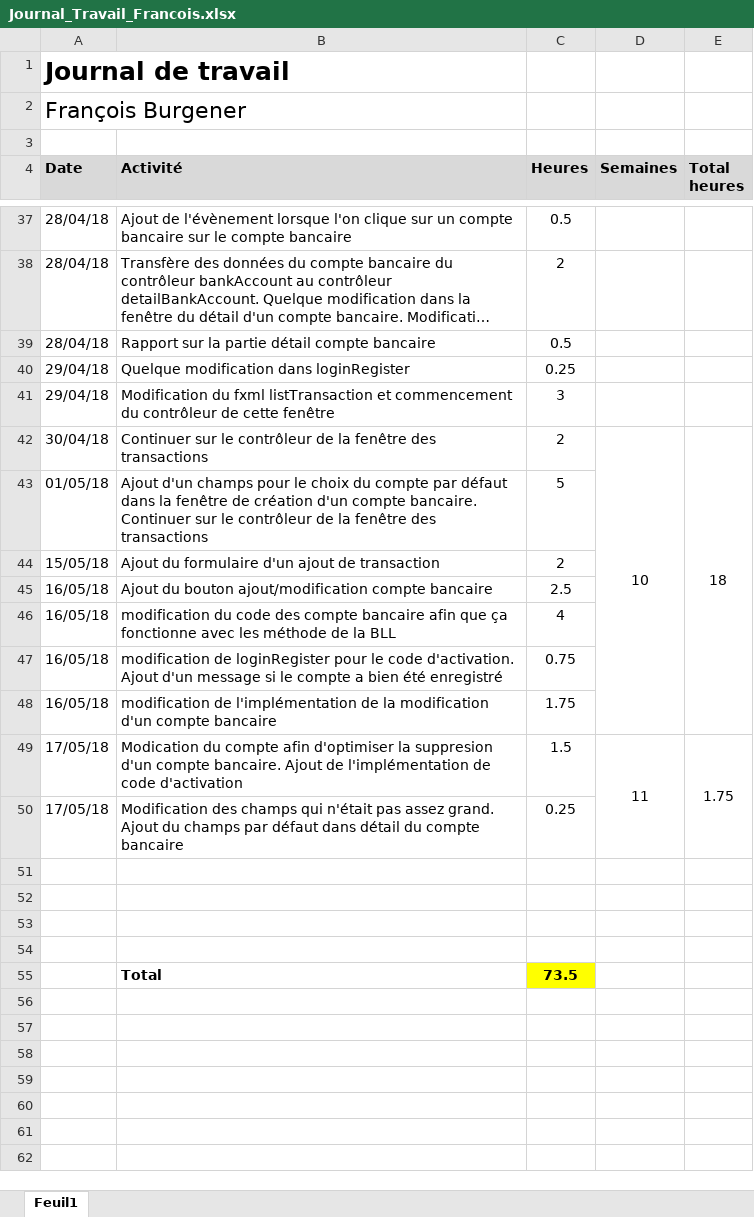
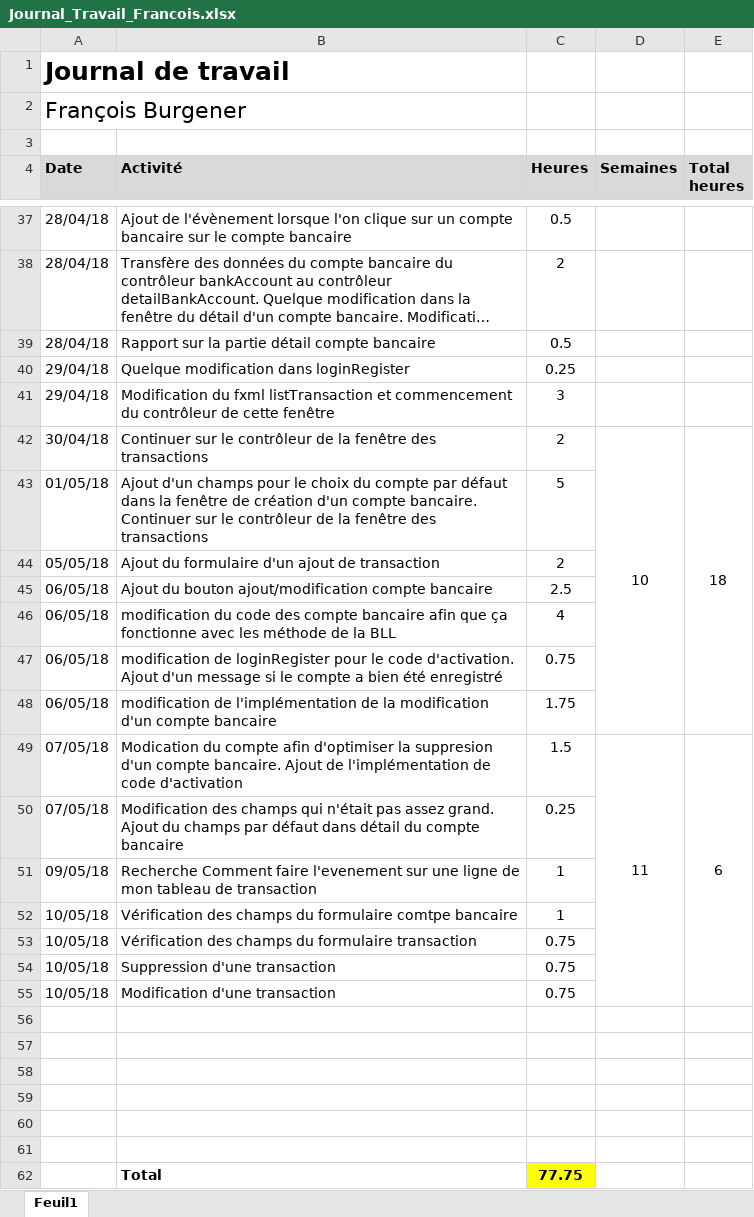
Before and after one commit to Angorance/HEIGVD_MoneyThoring, an Excel workbook: Doc/JournauxTravail/Journal_Travail_Francois.xlsx, sheet Feuil1, drawn as a sheet; only a part is shown, gaps mark what is left out; long unchanged cells end in …; values as stored, in another font and other column widths than the file's, no borders; addresses are those after the commit; the diff names each change by its address in the sheet, - before the commit and + after, or states it on an @@ line.

Commit message:
maj jdt françois

```diff
--- a/Doc/JournauxTravail/Journal_Travail_Francois.xlsx (sheet Feuil1)
+++ b/Doc/JournauxTravail/Journal_Travail_Francois.xlsx (sheet Feuil1)
-A44 (Date): 15/05/18
+A44 (Date): 05/05/18
-A45:A48 (Date): 16/05/18
+A45:A48 (Date): 06/05/18
-A49:A50 (Date): 17/05/18
+A49:A50 (Date): 07/05/18
-E49 (Total heures): 1.75
+E49 (Total heures): 6
+row 51: 09/05/18 | Recherche Comment faire l'evenement sur une ligne de mon tableau de transaction | 1
+row 52: 10/05/18 | Vérification des champs du formulaire comtpe bancaire | 1
+row 53: 10/05/18 | Vérification des champs du formulaire transaction | 0.75
+row 54: 10/05/18 | Suppression d'une transaction | 0.75
+row 55: 10/05/18 | Modification d'une transaction | 0.75
+row 60: (empty)
+row 61: (empty)
-C62 (Heures): 73.5
+C62 (Heures): 77.75
```
